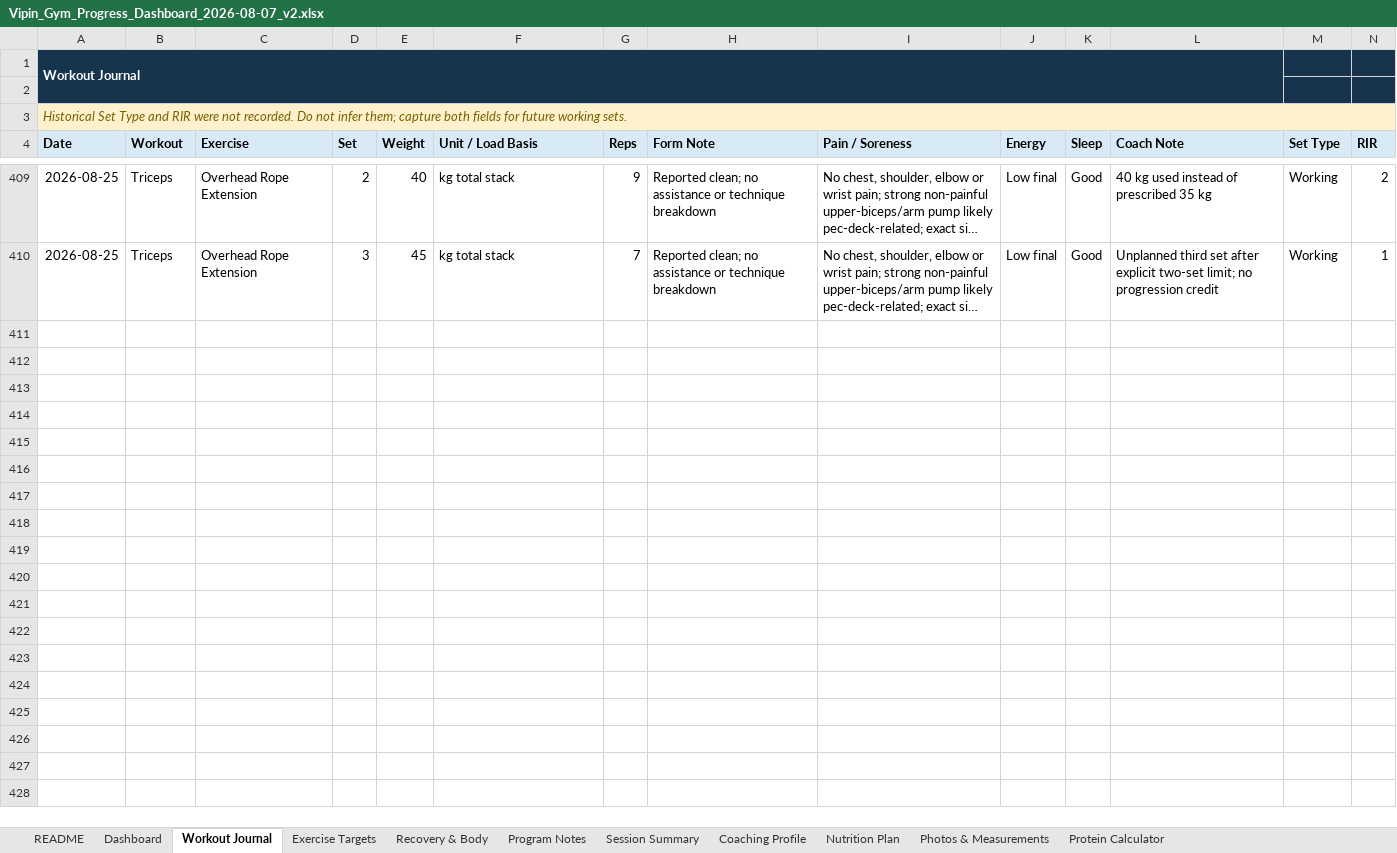
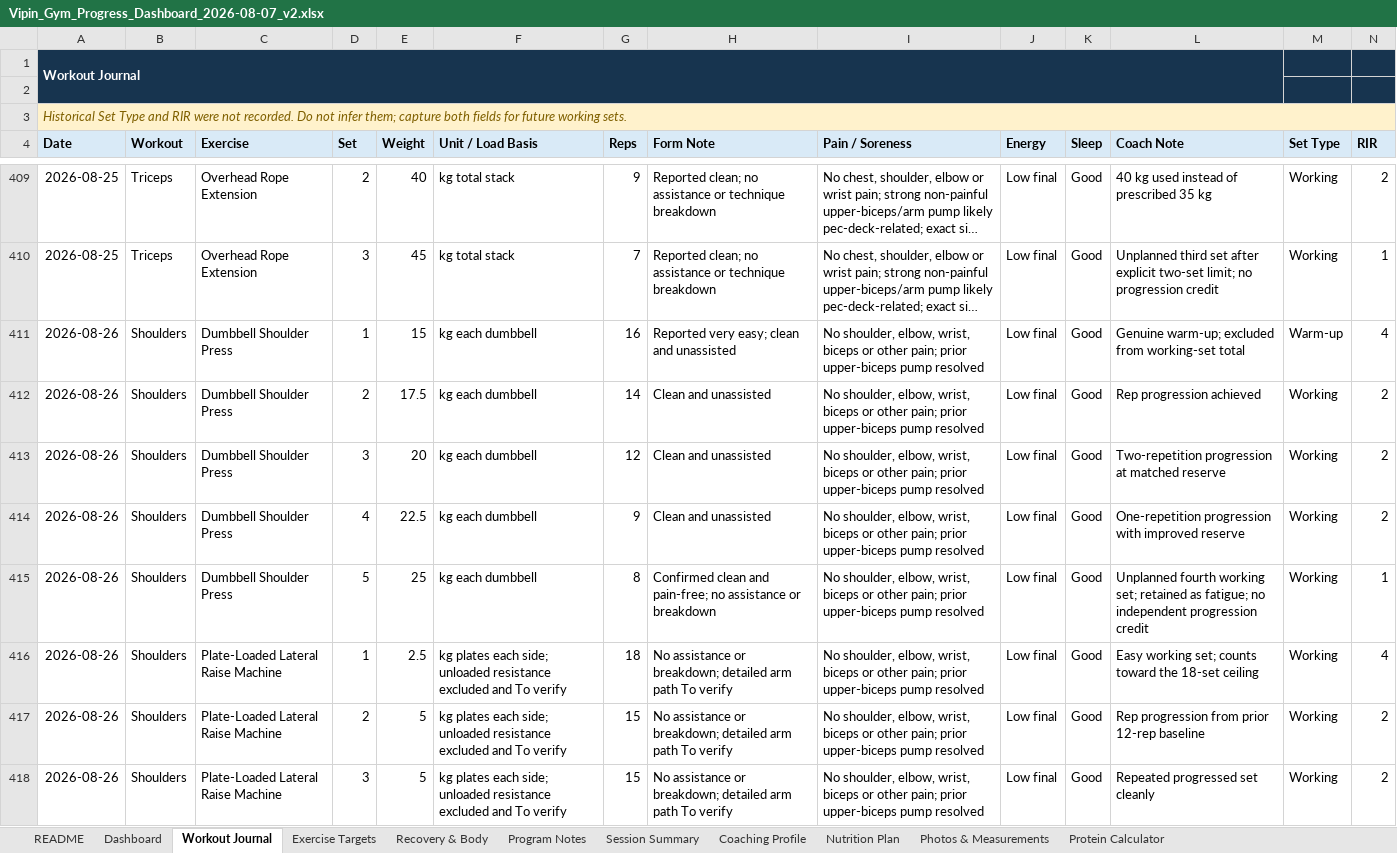
Before and after one commit to vippinn-ai/vipin-gym-dashboard, an Excel workbook: Vipin_Gym_Progress_Dashboard_2026-08-07_v2.xlsx, sheet Workout Journal, drawn as a sheet; only a part is shown, gaps mark what is left out; long unchanged cells end in …; values as stored, in another font and other column widths than the file's, no borders; conditional formats and table styles not drawn; the diff covers the shown part only; the diff names each change by its address in the sheet, - before the commit and + after, or states it on an @@ line.

Commit message:
Log August 26 shoulders and biceps workout

```diff
--- a/Vipin_Gym_Progress_Dashboard_2026-08-07_v2.xlsx (sheet Workout Journal)
+++ b/Vipin_Gym_Progress_Dashboard_2026-08-07_v2.xlsx (sheet Workout Journal)
+row 411: 2026-08-26 | Shoulders | Dumbbell Shoulder Press | 1 | 15 | kg each dumbbell | 16 | Reported very easy; clean and unassisted | No shoulder, elbow, wrist, biceps or other pain; prior upper-biceps pump resolved | Low final | Good | Genuine warm-up; excluded from working-set total | Warm-up | 4
+row 412: 2026-08-26 | Shoulders | Dumbbell Shoulder Press | 2 | 17.5 | kg each dumbbell | 14 | Clean and unassisted | No shoulder, elbow, wrist, biceps or other pain; prior upper-biceps pump resolved | Low final | Good | Rep progression achieved | Working | 2
+row 413: 2026-08-26 | Shoulders | Dumbbell Shoulder Press | 3 | 20 | kg each dumbbell | 12 | Clean and unassisted | No shoulder, elbow, wrist, biceps or other pain; prior upper-biceps pump resolved | Low final | Good | Two-repetition progression at matched reserve | Working | 2
+row 414: 2026-08-26 | Shoulders | Dumbbell Shoulder Press | 4 | 22.5 | kg each dumbbell | 9 | Clean and unassisted | No shoulder, elbow, wrist, biceps or other pain; prior upper-biceps pump resolved | Low final | Good | One-repetition progression with improved reserve | Working | 2
+row 415: 2026-08-26 | Shoulders | Dumbbell Shoulder Press | 5 | 25 | kg each dumbbell | 8 | Confirmed clean and pain-free; no assistance or breakdown | No shoulder, elbow, wrist, biceps or other pain; prior upper-biceps pump resolved | Low final | Good | Unplanned fourth working set; retained as fatigue; no independent progression credit | Working | 1
+row 416: 2026-08-26 | Shoulders | Plate-Loaded Lateral Raise Machine | 1 | 2.5 | kg plates each side; unloaded resistance excluded and To verify | 18 | No assistance or breakdown; detailed arm path To verify | No shoulder, elbow, wrist, biceps or other pain; prior upper-biceps pump resolved | Low final | Good | Easy working set; counts toward the 18-set ceiling | Working | 4
+row 417: 2026-08-26 | Shoulders | Plate-Loaded Lateral Raise Machine | 2 | 5 | kg plates each side; unloaded resistance excluded and To verify | 15 | No assistance or breakdown; detailed arm path To verify | No shoulder, elbow, wrist, biceps or other pain; prior upper-biceps pump resolved | Low final | Good | Rep progression from prior 12-rep baseline | Working | 2
+row 418: 2026-08-26 | Shoulders | Plate-Loaded Lateral Raise Machine | 3 | 5 | kg plates each side; unloaded resistance excluded and To verify | 15 | No assistance or breakdown; detailed arm path To verify | No shoulder, elbow, wrist, biceps or other pain; prior upper-biceps pump resolved | Low final | Good | Repeated progressed set cleanly | Working | 2
```
Also changed, not shown: 11 added rows elsewhere in this sheet, sheet Dashboard, sheet Exercise Targets, sheet Program Notes, sheet Session Summary, sheet Coaching Profile, sheet Recovery & Body, charts or pictures, gym-dashboard/public/sources/Vipin_Gym_Progress_Dashboard_2026-08-07_v2.xlsx, 4 other files.
